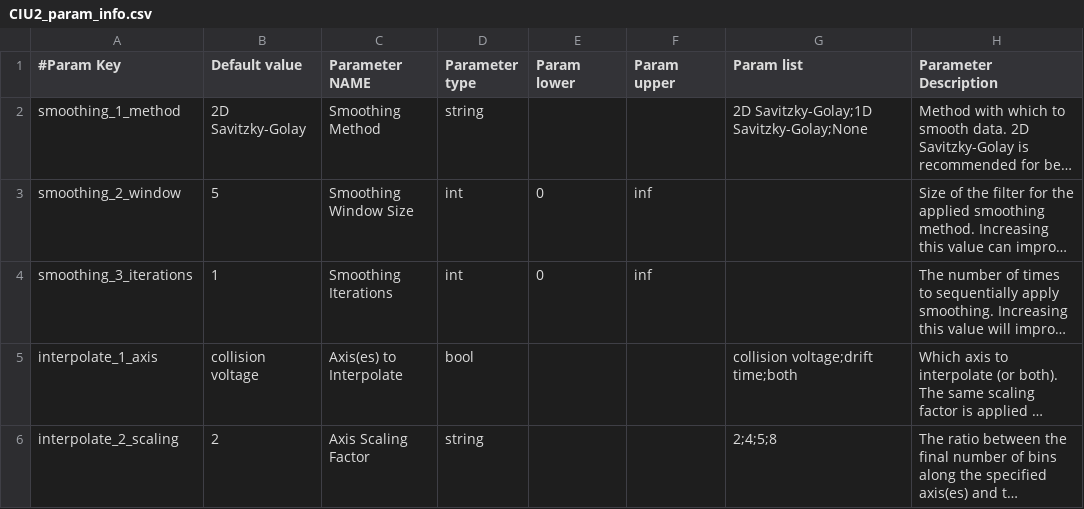
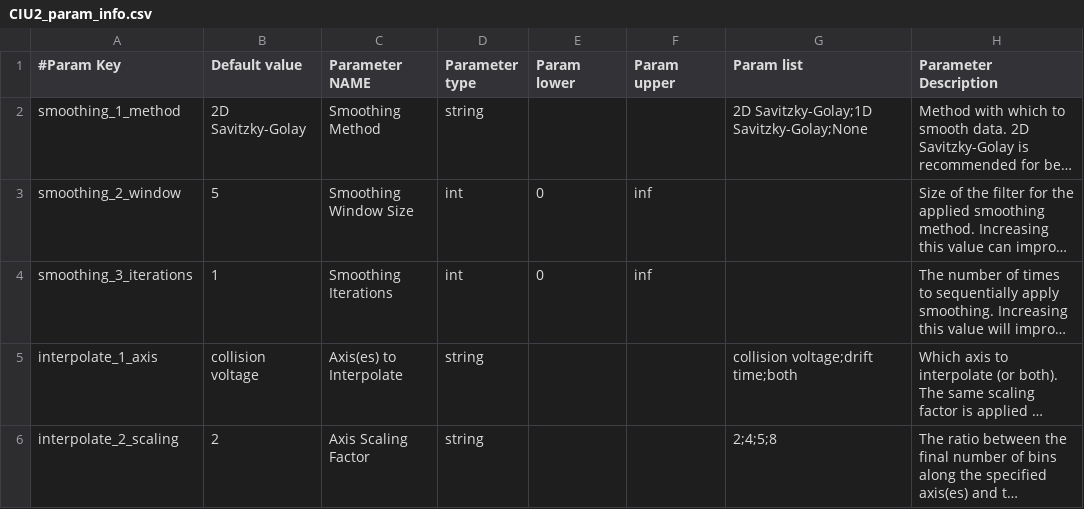
Before and after one commit to dpolasky/ciusuite2, a CSV file: CIU2_param_info.csv, drawn as a sheet; only a part is shown; long unchanged cells end in …; the diff covers the shown part only; the diff names each change by its address in the sheet, - before the commit and + after, or states it on an @@ line.

```diff
--- a/CIU2_param_info.csv
+++ b/CIU2_param_info.csv
-D5 (Parameter type): bool
+D5 (Parameter type): string
```
Also changed, not shown: 1 added row and 6 edited cells elsewhere in this file, 5 other files.
